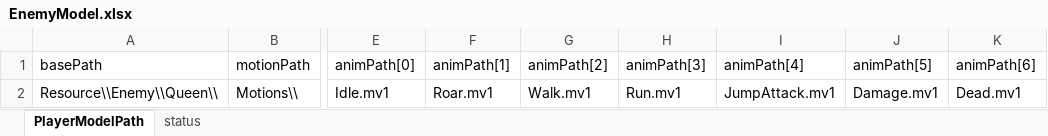
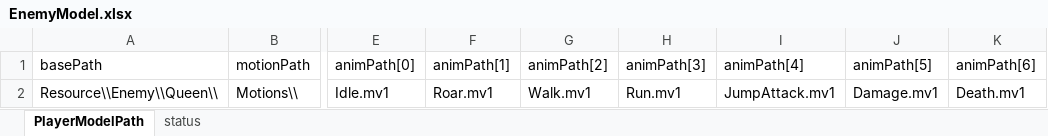
Before and after one commit to kana-bunbun/2nd_3DAction, an Excel workbook: DXLibProject_Start/Data/CSV/EnemyModel.xlsx, sheet PlayerModelPath, drawn as a sheet; only a part is shown, gaps mark what is left out; values as stored, in another font and other column widths than the file's, no borders; the diff names each change by its address in the sheet, - before the commit and + after, or states it on an @@ line.

```diff
--- a/DXLibProject_Start/Data/CSV/EnemyModel.xlsx (sheet PlayerModelPath)
+++ b/DXLibProject_Start/Data/CSV/EnemyModel.xlsx (sheet PlayerModelPath)
-K2 (animPath[6]): Dead.mv1
+K2 (animPath[6]): Death.mv1
```
Also changed, not shown: DXLibProject_Start/Data/CSV/CameraParam.xlsx, 18 other files.
